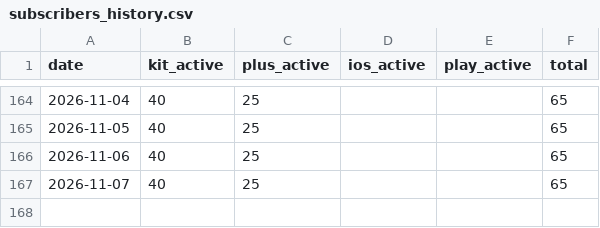
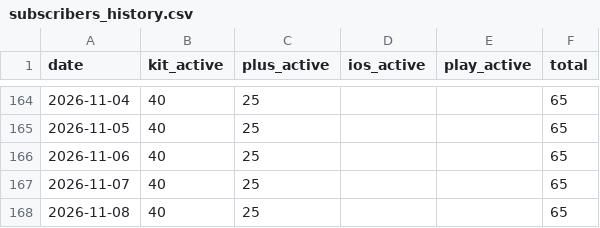
Before and after one commit to grandmasterjc/artemis2-config, a CSV file: state/subscribers_history.csv, drawn as a sheet; only a part is shown, gaps mark what is left out.

```diff
--- a/state/subscribers_history.csv
+++ b/state/subscribers_history.csv
@@ -167 +167,2 @@ date,kit_active,plus_active,ios_active,play_active,total
 2026-11-07,40,25,,,65
+2026-11-08,40,25,,,65
```
Also changed, not shown: 3 other files.
